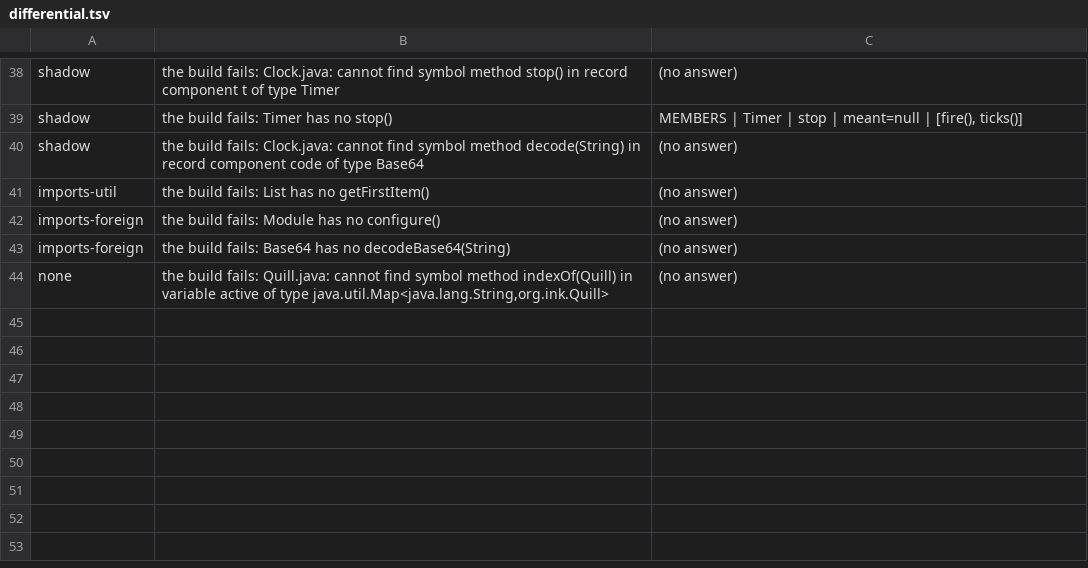
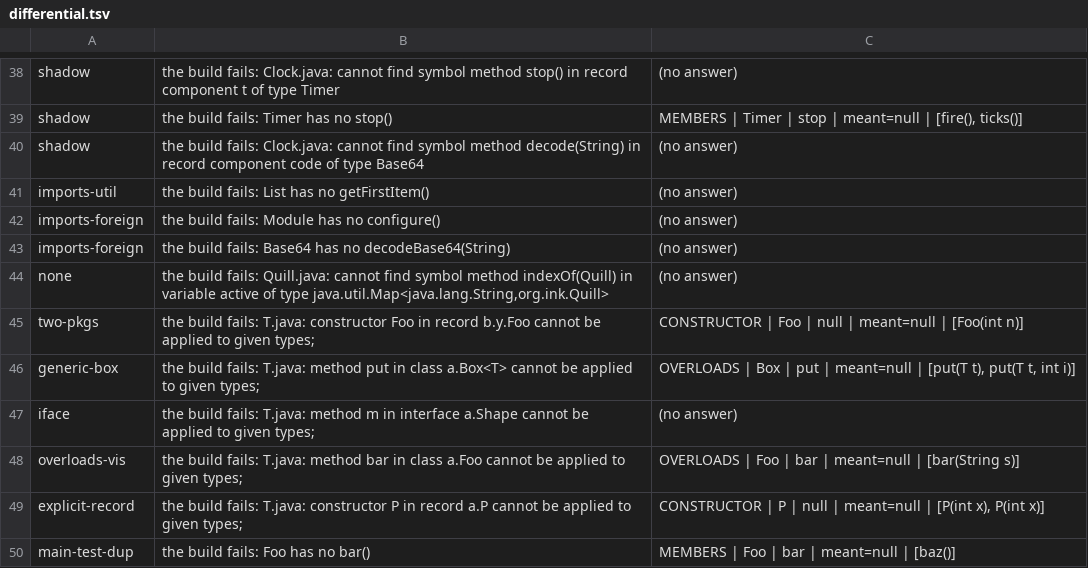
Before and after one commit to michael-sandy-walker/autobuilder, a TSV file: design/ports/stuck-questions/port/differential.tsv, drawn as a sheet; only a part is shown, gaps mark what is left out; the diff names each change by its address in the sheet, - before the commit and + after, or states it on an @@ line.

```diff
--- a/design/ports/stuck-questions/port/differential.tsv
+++ b/design/ports/stuck-questions/port/differential.tsv
+row 45: two-pkgs | the build fails: T.java: constructor Foo in record b.y.Foo cannot be applied to given types; | CONSTRUCTOR | Foo | null | meant=null | [Foo(int n)]
+row 46: generic-box | the build fails: T.java: method put in class a.Box<T> cannot be applied to given types; | OVERLOADS | Box | put | meant=null | [put(T t), put(T t, int i)]
+row 47: iface | the build fails: T.java: method m in interface a.Shape cannot be applied to given types; | (no answer)
+row 48: overloads-vis | the build fails: T.java: method bar in class a.Foo cannot be applied to given types; | OVERLOADS | Foo | bar | meant=null | [bar(String s)]
+row 49: explicit-record | the build fails: T.java: constructor P in record a.P cannot be applied to given types; | CONSTRUCTOR | P | null | meant=null | [P(int x), P(int x)]
+row 50: main-test-dup | the build fails: Foo has no bar() | MEMBERS | Foo | bar | meant=null | [baz()]
```
Also changed, not shown: design/ports/stuck-questions/loop/differential.tsv, design/ports/stuck-questions/origin/differential.tsv, 5 other files.
